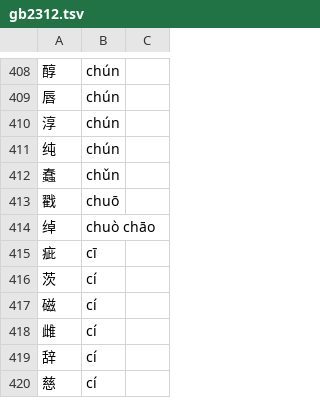
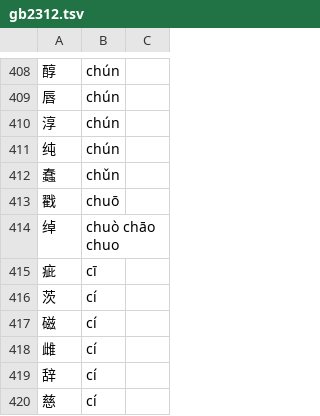
Before and after one commit to 11xx/muzaiten, a TSV file: src/search/fold/tables/han/gb2312.tsv, drawn as a sheet; only a part is shown, gaps mark what is left out.

```diff
--- a/src/search/fold/tables/han/gb2312.tsv
+++ b/src/search/fold/tables/han/gb2312.tsv
@@ -413,3 +413,3 @@
 戳	chuō	
-绰	chuò chāo	
+绰	chuò chāo chuo	
 疵	cī	
```
Also changed, not shown: src/search/fold/tables/han/big5.tsv, src/search/fold/tables/han/jis.tsv, 1 other file.
